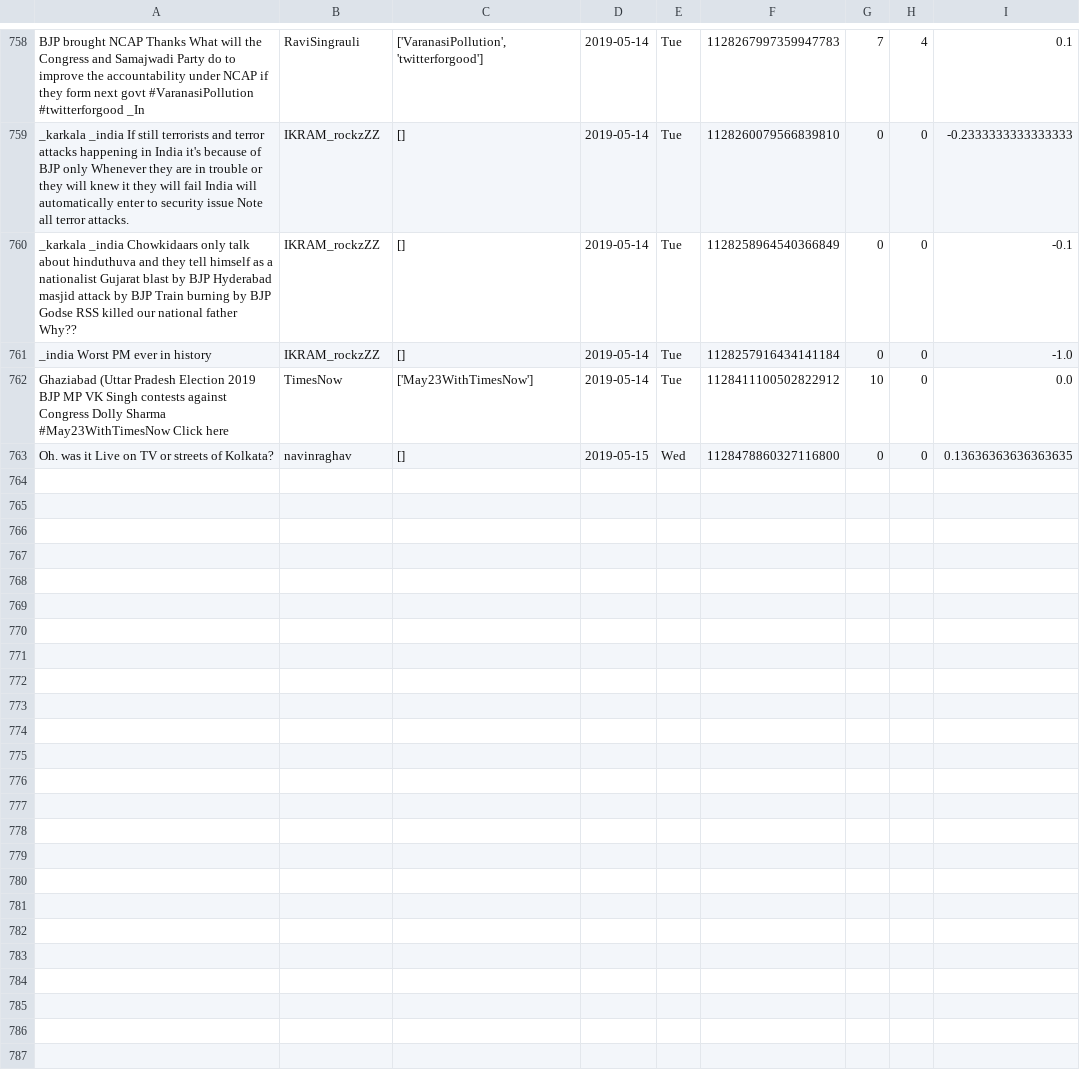
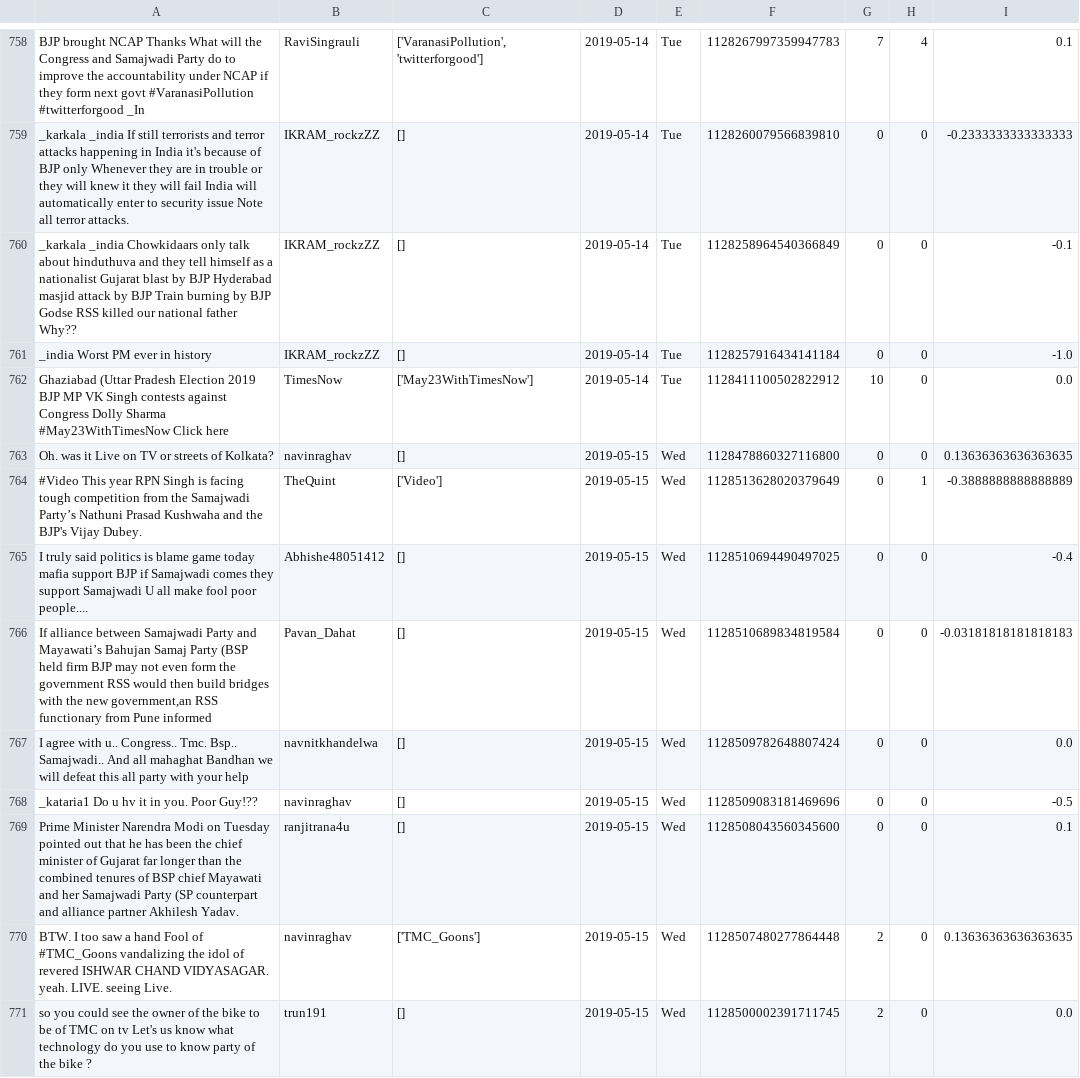
Before and after one commit to itsDevhere/DataRepo, a CSV file: Samajwadi_cleaned.csv, drawn as a sheet; only a part is shown, gaps mark what is left out.

```diff
--- a/Samajwadi_cleaned.csv
+++ b/Samajwadi_cleaned.csv
@@ -763 +763,9 @@ Ghaziabad (Uttar Pradesh Election 2019 BJP MP VK Singh contests against Congress
 Oh. was it Live on TV or streets of Kolkata?,navinraghav,[],2019-05-15,Wed,1128478860327116800,0,0,0.13636363636363635
+#Video This year RPN Singh is facing tough competition from the Samajwadi Party’s Nathuni Prasad Kushwaha and the BJP's Vijay Dubey.,TheQuint,['Video'],2019-05-15,Wed,1128513628020379649,0,1,-0.3888888888888889
+I truly said politics is blame game today mafia support BJP if Samajwadi comes they support Samajwadi U all make fool poor people....,Abhishe48051412,[],2019-05-15,Wed,1128510694490497025,0,0,-0.4
+"If alliance between Samajwadi Party and Mayawati’s Bahujan Samaj Party (BSP held firm BJP may not even form the government RSS would then build bridges with the new government,an RSS functionary from Pune informed",Pavan_Dahat,[],2019-05-15,Wed,1128510689834819584,0,0,-0.03181818181818183
+I agree with u.. Congress.. Tmc. Bsp.. Samajwadi.. And all mahaghat Bandhan we will defeat this all party with your help,navnitkhandelwa,[],2019-05-15,Wed,1128509782648807424,0,0,0.0
+_kataria1 Do u hv it in you. Poor Guy!??,navinraghav,[],2019-05-15,Wed,1128509083181469696,0,0,-0.5
+Prime Minister Narendra Modi on Tuesday pointed out that he has been the chief minister of Gujarat far longer than the combined tenures of BSP chief Mayawati and her Samajwadi Party (SP counterpart and alliance partner Akhilesh Yadav.,ranjitrana4u,[],2019-05-15,Wed,1128508043560345600,0,0,0.1
+BTW. I too saw a hand Fool of #TMC_Goons vandalizing the idol of revered ISHWAR CHAND VIDYASAGAR. yeah. LIVE. seeing Live.,navinraghav,['TMC_Goons'],2019-05-15,Wed,1128507480277864448,2,0,0.13636363636363635
+so you could see the owner of the bike to be of TMC on tv Let's us know what technology do you use to know party of the bike ?,trun191,[],2019-05-15,Wed,1128500002391711745,2,0,0.0
```
Also changed, not shown: CPIM_cleaned.csv, RJD_cleaned.csv, 3 other files.
